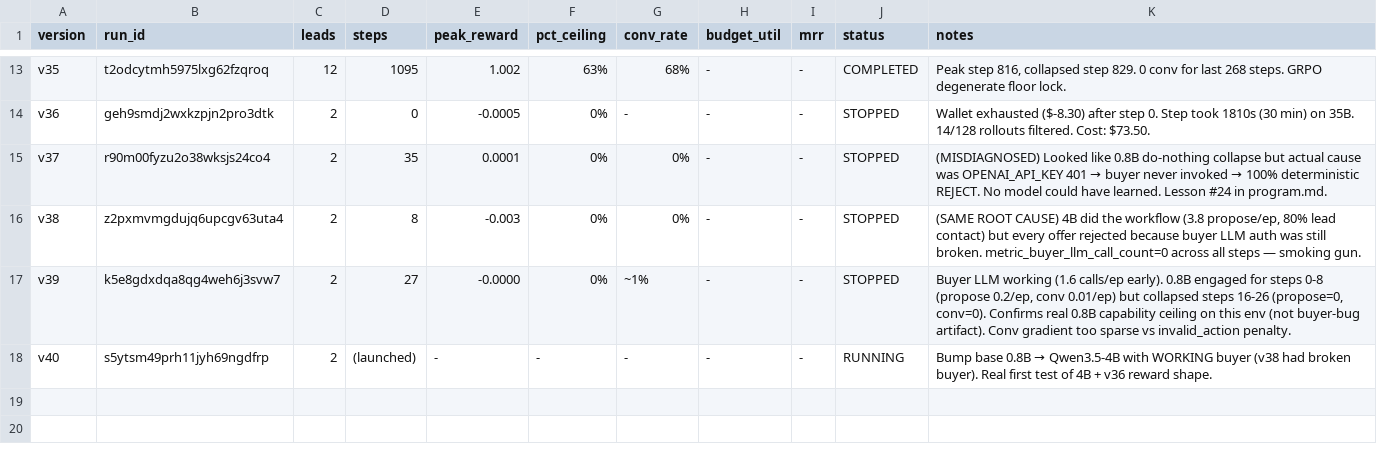
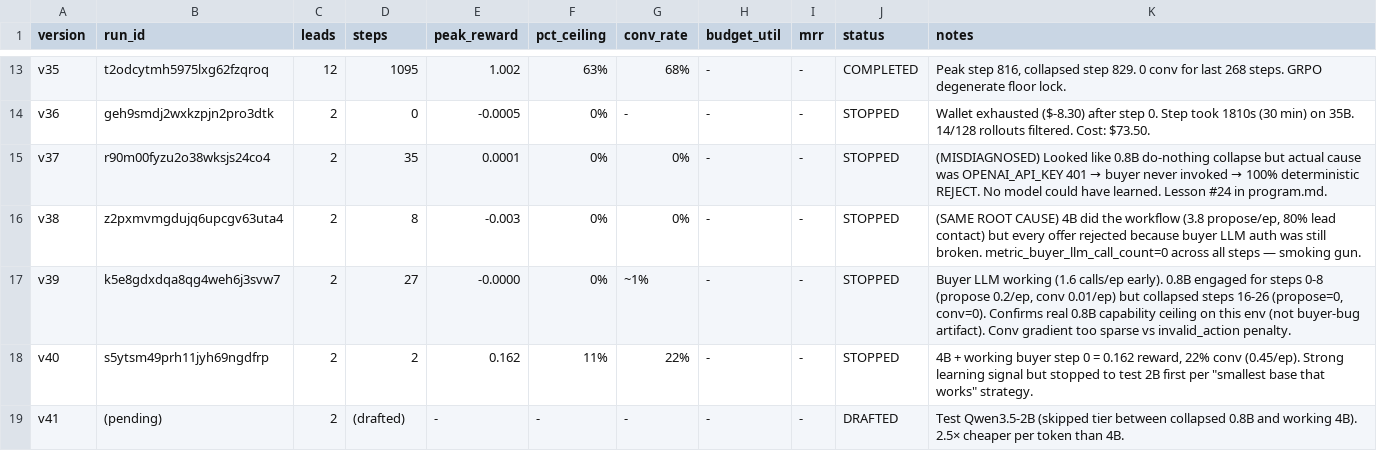
Before and after one commit to Hamza-Mos/salesbench-prime, a TSV file: results.tsv, drawn as a sheet; only a part is shown, gaps mark what is left out.

```diff
--- a/results.tsv
+++ b/results.tsv
@@ -17,2 +17,3 @@ v38	z2pxmvmgdujq6upcgv63uta4	2	8	-0.003	0%	0%	-	-	STOPPED	(SAME ROOT CAUSE) 4B d
 v39	k5e8gdxdqa8qg4weh6j3svw7	2	27	-0.0000	0%	~1%	-	-	STOPPED	Buyer LLM working (1.6 calls/ep early). 0.8B engaged for steps 0-8 (propose 0.2/ep, conv 0.01/ep) but collapsed steps 16-26 (propose=0, conv=0). Confirms real 0.8B capability ceiling on this env (not buyer-bug artifact). Conv gradient too sparse vs invalid_action penalty.
-v40	s5ytsm49prh11jyh69ngdfrp	2	(launched)	-	-	-	-	-	RUNNING	Bump base 0.8B → Qwen3.5-4B with WORKING buyer (v38 had broken buyer). Real first test of 4B + v36 reward shape.
+v40	s5ytsm49prh11jyh69ngdfrp	2	2	0.162	11%	22%	-	-	STOPPED	4B + working buyer step 0 = 0.162 reward, 22% conv (0.45/ep). Strong learning signal but stopped to test 2B first per "smallest base that works" strategy.
+v41	(pending)	2	(drafted)	-	-	-	-	-	DRAFTED	Test Qwen3.5-2B (skipped tier between collapsed 0.8B and working 4B). 2.5× cheaper per token than 4B.
```
Also changed, not shown: 3 other files.
